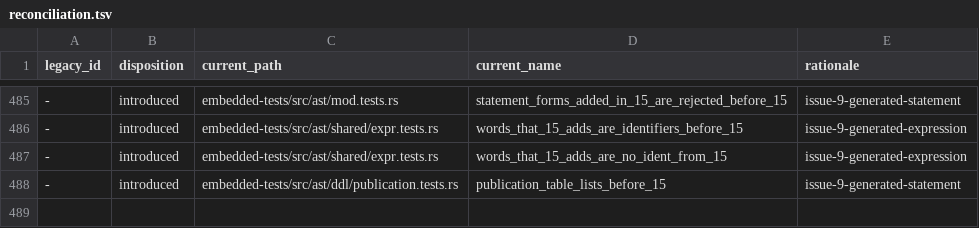
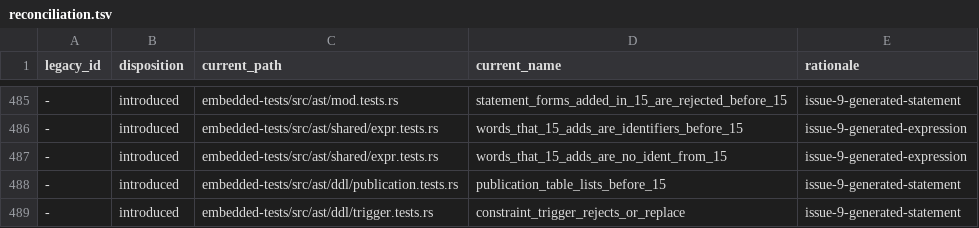
Before and after one commit to freshtonic/pg-sql, a TSV file: embedded-tests/reconciliation.tsv, drawn as a sheet; only a part is shown, gaps mark what is left out; the diff names each change by its address in the sheet, - before the commit and + after, or states it on an @@ line.

Commit message:
fix: reject CREATE OR REPLACE CONSTRAINT TRIGGER (#86)
The rule reads `CREATE opt_or_replace CONSTRAINT TRIGGER`, but its action
stops with "CREATE OR REPLACE CONSTRAINT TRIGGER is not supported". That
action is part of the raw parser, so every target version rejects the form
(REL_14_24 gram.y `CreateTrigStmt`; b73d13c gram.y 6096). The node kept an
`or_replace` presence field and a doc comment that said gram.y accepts it.

The plain-trigger arm keeps `OR REPLACE`.

```diff
--- a/embedded-tests/reconciliation.tsv
+++ b/embedded-tests/reconciliation.tsv
+row 489: - | introduced | embedded-tests/src/ast/ddl/trigger.tests.rs | constraint_trigger_rejects_or_replace | issue-9-generated-statement
```
Also changed, not shown: embedded-tests/inventory.tsv, 3 other files.
